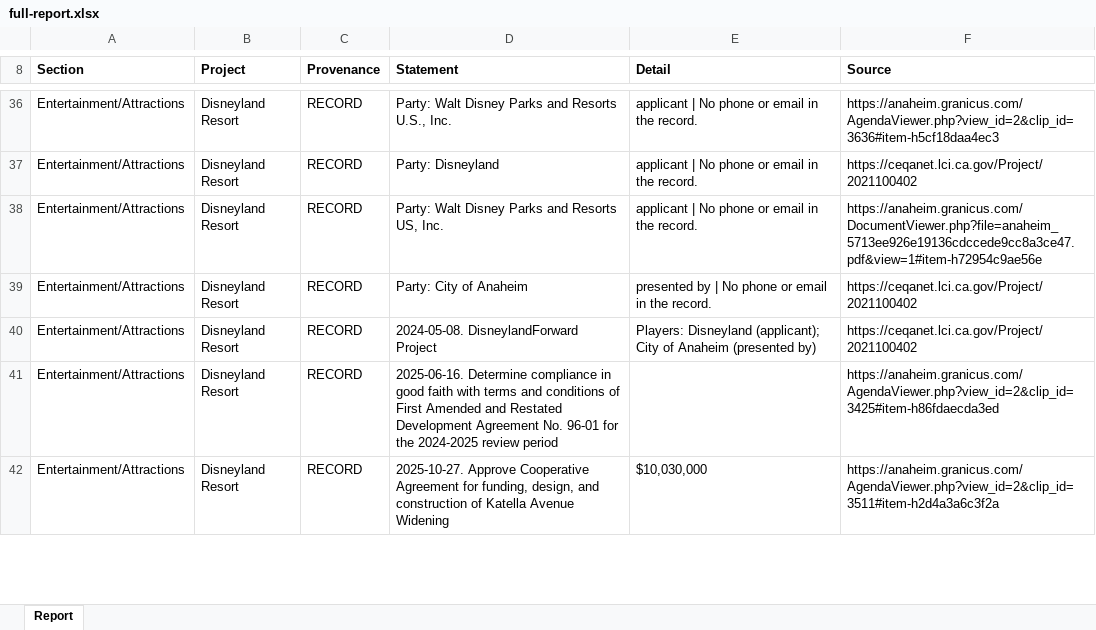
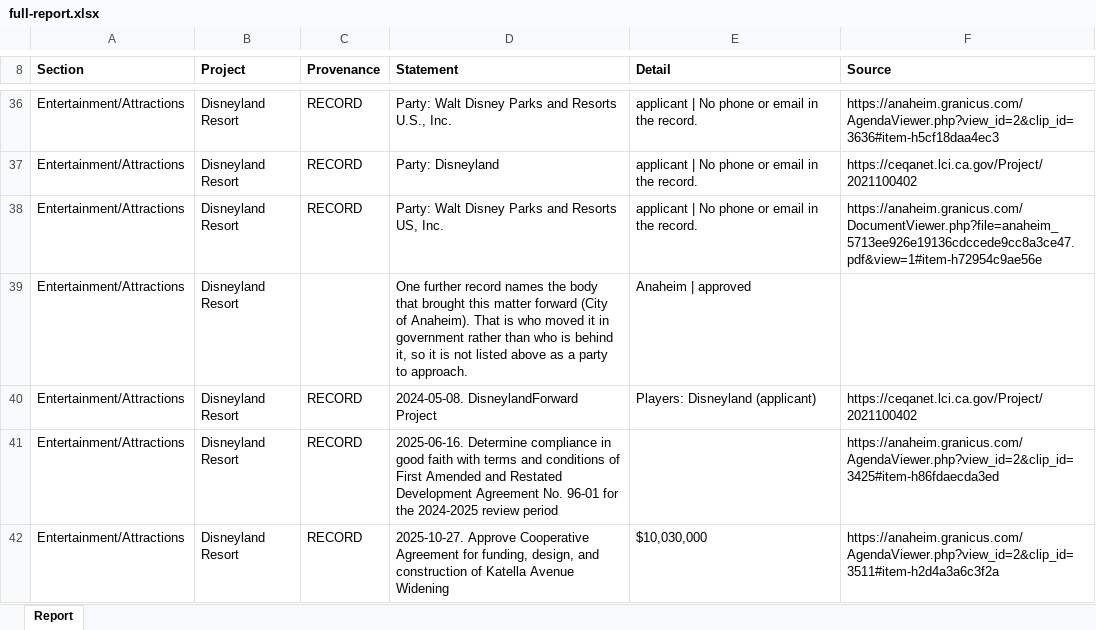
Before and after one commit to thor0417/philipkwong-agents, an Excel workbook: dashboard/e2e/shots/documents/full-report.xlsx, sheet Report, drawn as a sheet; only a part is shown, gaps mark what is left out; values as stored, in another font and other column widths than the file's, no borders; the diff covers the shown part only; the diff names each change by its address in the sheet, - before the commit and + after, or states it on an @@ line.

```diff
--- a/dashboard/e2e/shots/documents/full-report.xlsx (sheet Report)
+++ b/dashboard/e2e/shots/documents/full-report.xlsx (sheet Report)
-C39 (Provenance): RECORD
+C39 (Provenance): (empty)
-D39 (Statement): Party: City of Anaheim
+D39 (Statement): One further record names the body that brought this matter forward (City of Anaheim). That is who moved it in government rather than who is behind it, so it is not listed above as a party to approach.
-E39 (Detail): presented by | No phone or email in the record.
+E39 (Detail): Anaheim | approved
-F39 (Source): https://ceqanet.lci.ca.gov/Project/2021100402
+F39 (Source): (empty)
-E40 (Detail): Players: Disneyland (applicant); City of Anaheim (presented by)
+E40 (Detail): Players: Disneyland (applicant)
```
Also changed, not shown: 2 added rows, 3 removed rows and 10 edited cells elsewhere in this sheet, 18 other files.
